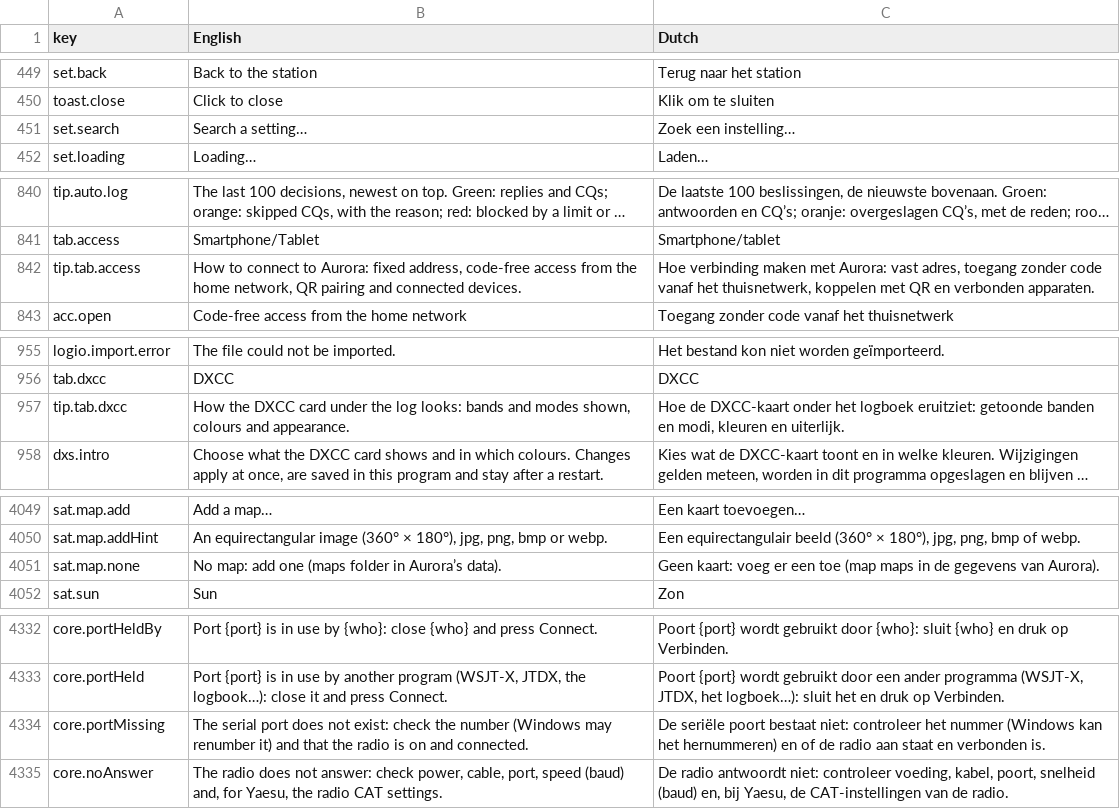
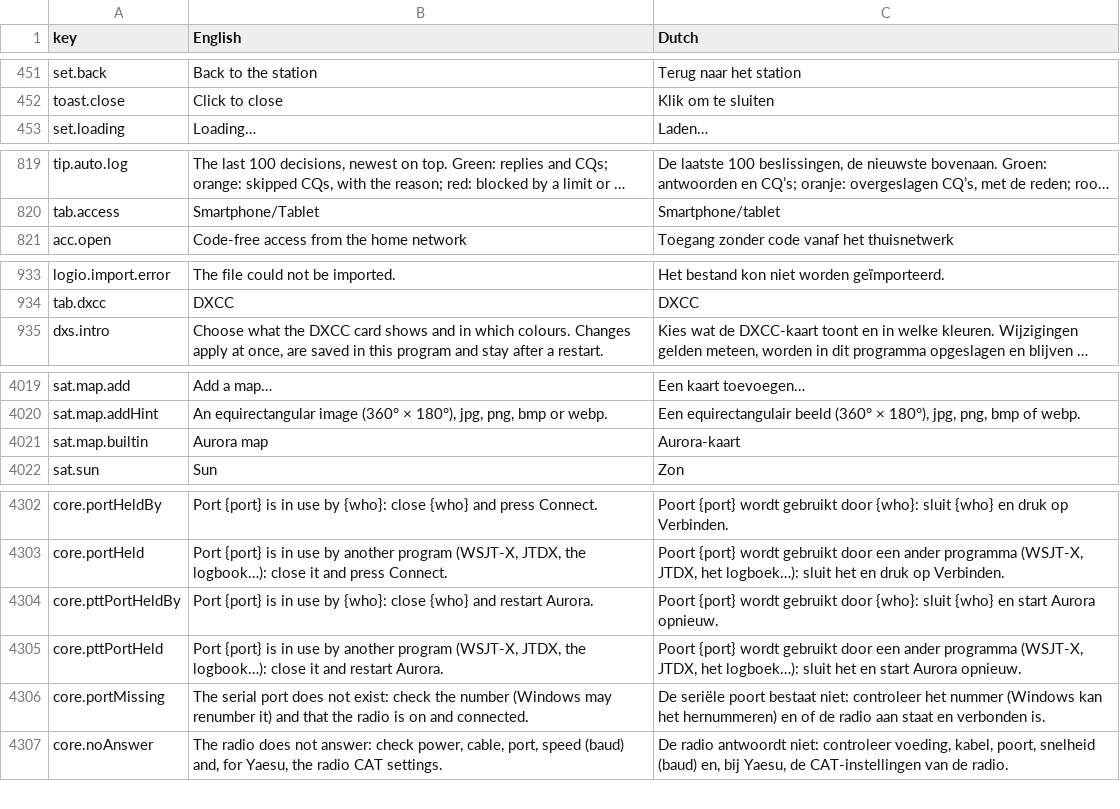
Before and after one commit to wifi75/Aurora, a CSV file: docs/traduzione-olandese.csv, drawn as a sheet; only a part is shown, gaps mark what is left out; long unchanged cells end in …; removed rows and columns are numbered as before the commit, all else as after; the diff covers the shown part only; the diff names each change by its address in the sheet, - before the commit and + after, or states it on an @@ line.

```diff
--- a/docs/traduzione-olandese.csv
+++ b/docs/traduzione-olandese.csv
-row 451: set.search | Search a setting… | Zoek een instelling…
-row 842: tip.tab.access | How to connect to Aurora: fixed address, code-free access from the home network, QR pairing and connected devices. | Hoe verbinding maken met Aurora: vast adres, toegang zonder code vanaf het thuisnetwerk, koppelen met QR en verbonden apparaten.
-row 957: tip.tab.dxcc | How the DXCC card under the log looks: bands and modes shown, colours and appearance. | Hoe de DXCC-kaart onder het logboek eruitziet: getoonde banden en modi, kleuren en uiterlijk.
-row 4051: sat.map.none | No map: add one (maps folder in Aurora’s data). | Geen kaart: voeg er een toe (map maps in de gegevens van Aurora).
+row 4021: sat.map.builtin | Aurora map | Aurora-kaart
+row 4304: core.pttPortHeldBy | Port {port} is in use by {who}: close {who} and restart Aurora. | Poort {port} wordt gebruikt door {who}: sluit {who} en start Aurora opnieuw.
+row 4305: core.pttPortHeld | Port {port} is in use by another program (WSJT-X, JTDX, the logbook…): close it and restart Aurora. | Poort {port} wordt gebruikt door een ander programma (WSJT-X, JTDX, het logboek…): sluit het en start Aurora opnieuw.
```
Also changed, not shown: 6 added rows, 33 removed rows and 4 edited cells elsewhere in this file, 39 other files.
